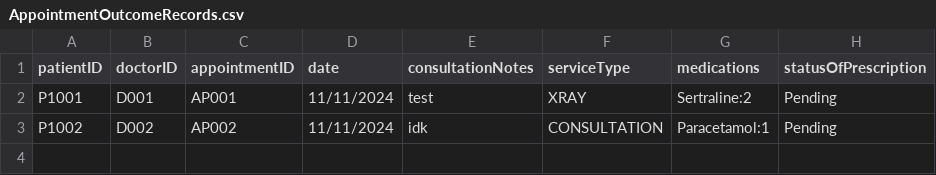
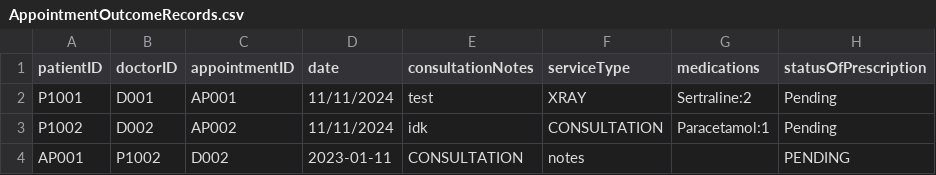
Before and after one commit to whoistotus/SC2002-HMS-Group-5, a CSV file: data/AppointmentOutcomeRecords.csv, drawn as a sheet.

Commit message:
Updated Login + the status + current -> past

```diff
--- a/data/AppointmentOutcomeRecords.csv
+++ b/data/AppointmentOutcomeRecords.csv
@@ -3 +3,2 @@ P1001,D001,AP001,11/11/2024,test,XRAY,Sertraline:2,Pending
 P1002,D002,AP002,11/11/2024,idk,CONSULTATION,Paracetamol:1,Pending
+AP001,P1002,D002,2023-01-11,CONSULTATION,notes,,PENDING
```
Also changed, not shown: data/Appointments.csv, data/MedicalRecords.csv, 9 other files.
